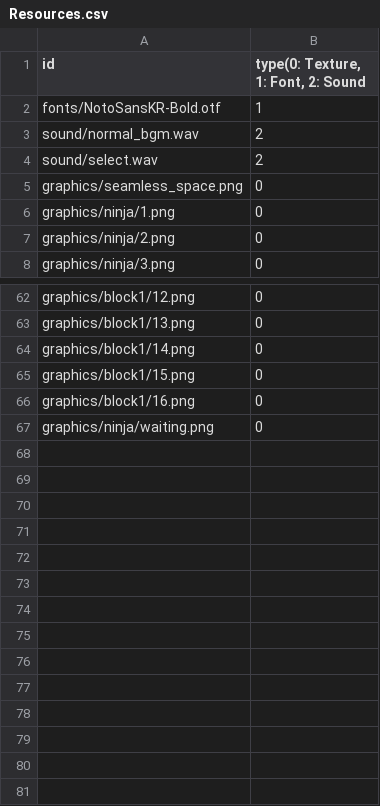
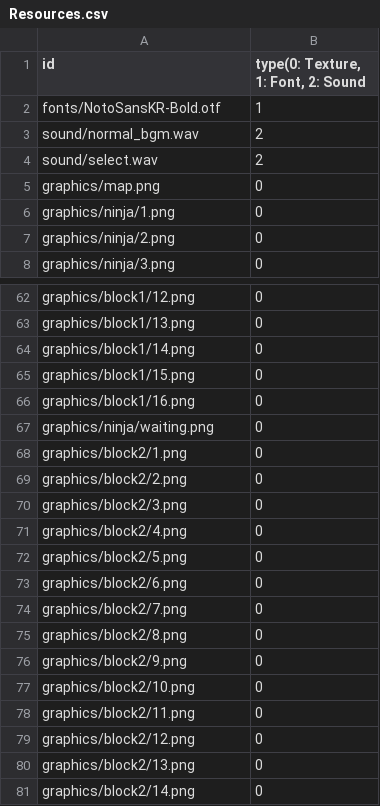
Before and after one commit to ParkMinWoo98/Pong, a CSV file: SFML-Framework-bin/Resources.csv, drawn as a sheet; only a part is shown, gaps mark what is left out.

Commit message:
ball life 설정/ block life, type설정

```diff
--- a/SFML-Framework-bin/Resources.csv
+++ b/SFML-Framework-bin/Resources.csv
@@ -4,3 +4,3 @@ sound/normal_bgm.wav,2
 sound/select.wav,2
-graphics/seamless_space.png,0
+graphics/map.png,0
 graphics/ninja/1.png,0
@@ -67 +67,15 @@ graphics/block1/16.png,0
 graphics/ninja/waiting.png,0
+graphics/block2/1.png,0
+graphics/block2/2.png,0
+graphics/block2/3.png,0
+graphics/block2/4.png,0
+graphics/block2/5.png,0
+graphics/block2/6.png,0
+graphics/block2/7.png,0
+graphics/block2/8.png,0
+graphics/block2/9.png,0
+graphics/block2/10.png,0
+graphics/block2/11.png,0
+graphics/block2/12.png,0
+graphics/block2/13.png,0
+graphics/block2/14.png,0
```
Also changed, not shown: 36 other files.
